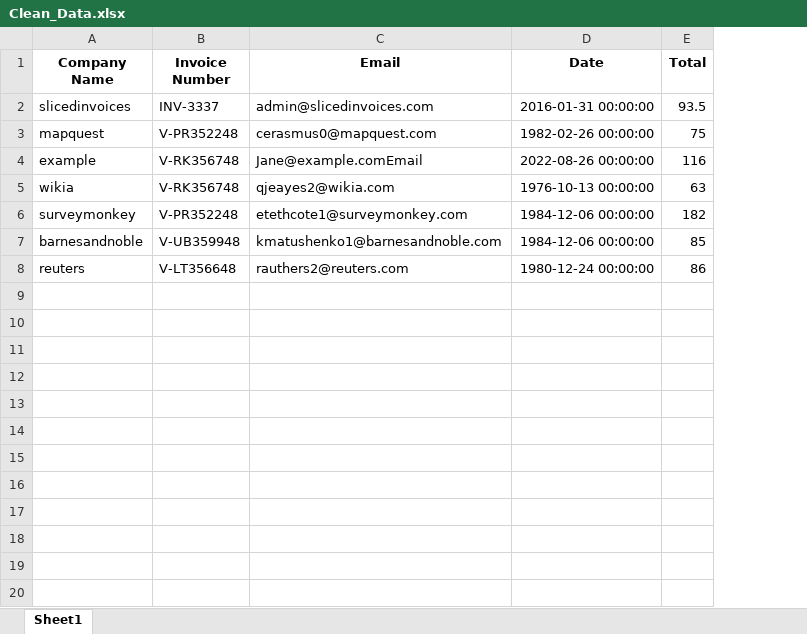
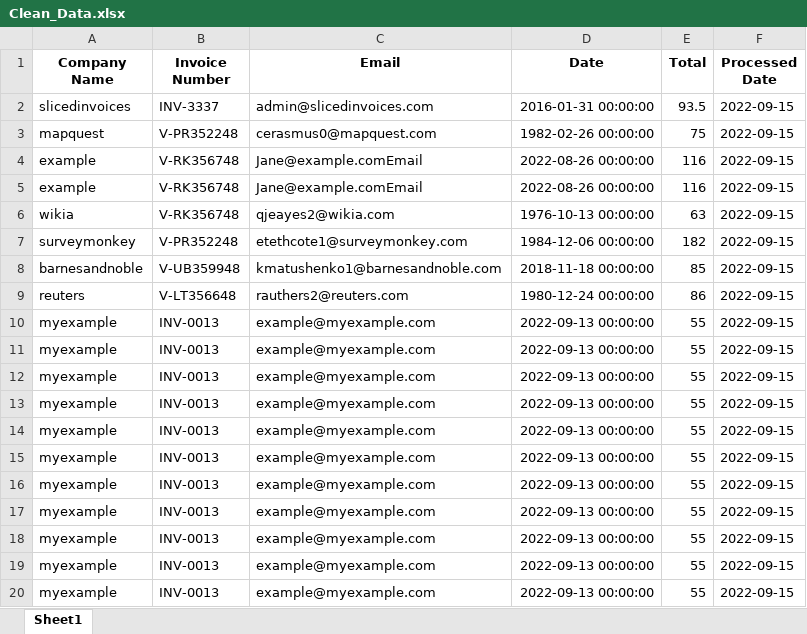
Before and after one commit to Kolotsane/StreamlitDataExtraction, an Excel workbook: Clean_Data.xlsx, sheet Sheet1, drawn as a sheet; only a part is shown; values as stored, in another font and other column widths than the file's, no borders; addresses are those after the commit; the diff covers the shown part only; the diff names each change by its address in the sheet, - before the commit and + after, or states it on an @@ line.

```diff
--- a/Clean_Data.xlsx (sheet Sheet1)
+++ b/Clean_Data.xlsx (sheet Sheet1)
+column F (Processed Date), rows 2-4: all 2022-09-15; rows 6-9: all 2022-09-15
+row 5: example | V-RK356748 | Jane@example.comEmail | 2022-08-26 00:00:00 | 116 | 2022-09-15
-D8 (Date): 1984-12-06 00:00:00
+D8 (Date): 2018-11-18 00:00:00
+row 10: myexample | INV-0013 | example@myexample.com | 2022-09-13 00:00:00 | 55 | 2022-09-15
+row 11: myexample | INV-0013 | example@myexample.com | 2022-09-13 00:00:00 | 55 | 2022-09-15
+row 12: myexample | INV-0013 | example@myexample.com | 2022-09-13 00:00:00 | 55 | 2022-09-15
+row 13: myexample | INV-0013 | example@myexample.com | 2022-09-13 00:00:00 | 55 | 2022-09-15
+row 14: myexample | INV-0013 | example@myexample.com | 2022-09-13 00:00:00 | 55 | 2022-09-15
+row 15: myexample | INV-0013 | example@myexample.com | 2022-09-13 00:00:00 | 55 | 2022-09-15
+row 16: myexample | INV-0013 | example@myexample.com | 2022-09-13 00:00:00 | 55 | 2022-09-15
+row 17: myexample | INV-0013 | example@myexample.com | 2022-09-13 00:00:00 | 55 | 2022-09-15
+row 18: myexample | INV-0013 | example@myexample.com | 2022-09-13 00:00:00 | 55 | 2022-09-15
+row 19: myexample | INV-0013 | example@myexample.com | 2022-09-13 00:00:00 | 55 | 2022-09-15
+row 20: myexample | INV-0013 | example@myexample.com | 2022-09-13 00:00:00 | 55 | 2022-09-15
```
Also changed, not shown: 11 added rows elsewhere in this sheet, Invoice_Information.xlsx, 29 other files.
